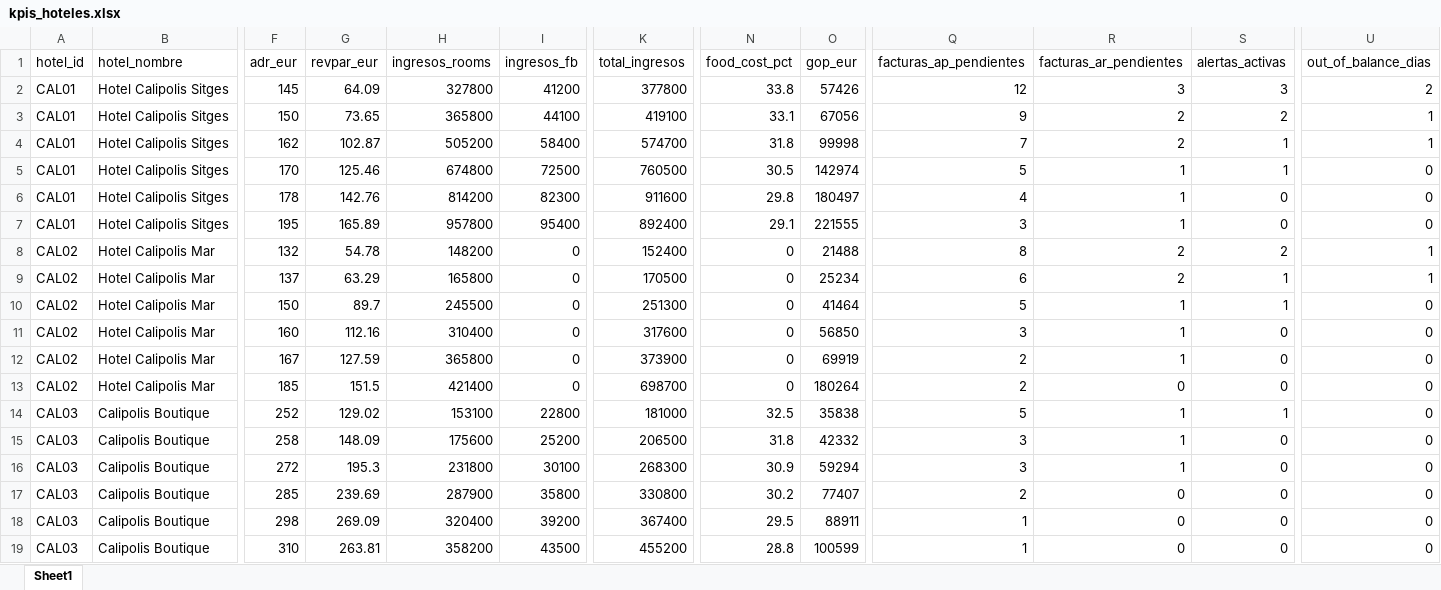
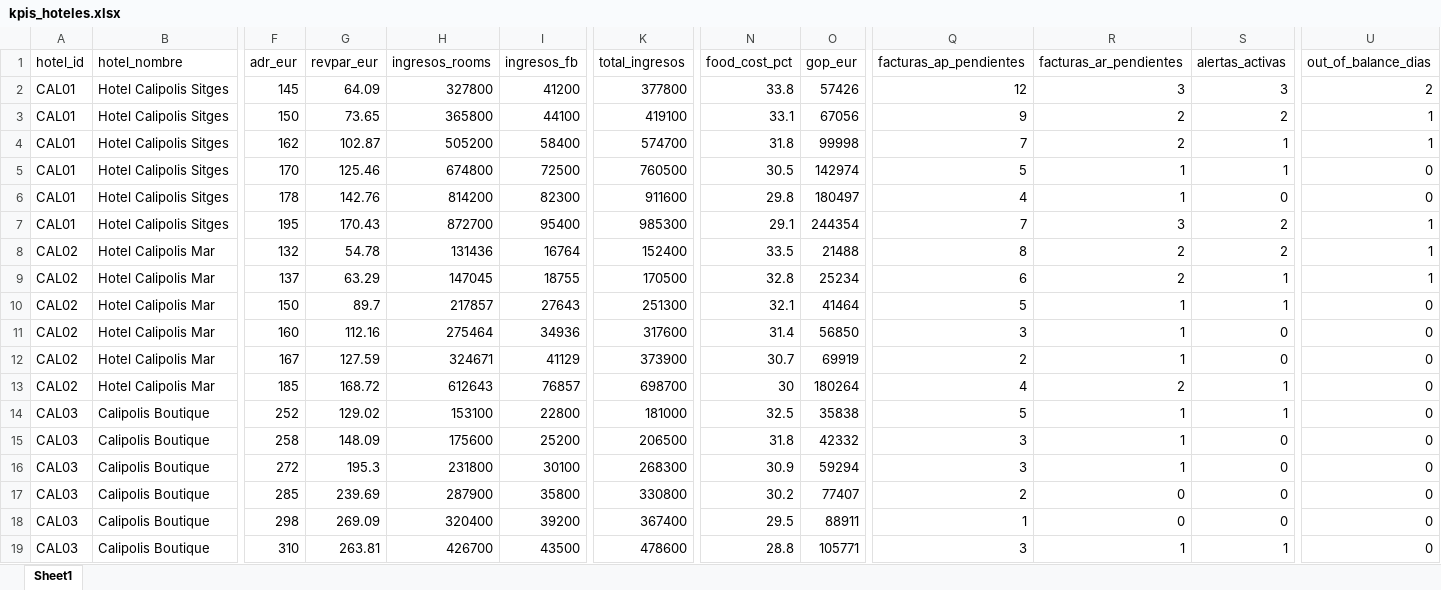
Before and after one commit to Jordi-Solano/yve01, an Excel workbook: datos-referencia/kpis_hoteles.xlsx, sheet Sheet1, drawn as a sheet; only a part is shown, gaps mark what is left out; values as stored, in another font and other column widths than the file's, no borders; the diff names each change by its address in the sheet, - before the commit and + after, or states it on an @@ line.

Commit message:
data: Calipolis demo data realista y consistente
Correcciones en kpis_hoteles.xlsx:
- Hotel Calipolis Mar: food_cost 0% → 30-33.5% (tenía F&B sin coste)
- Mar: ingresos_fb 0€ → ~11% del total (coherente con food cost)
- RevPAR recalculado = ADR × ocupación/100 (consistente)
- GOP€ recalculado = revenue × GOP%/100
- Revenue junio (peak): Sitges 892k→985k, Boutique 455k→479k
  (antes bajaba respecto a mayo, irreal en temporada alta)
- Desglose ingresos (rooms+fb+otros) = total en todas las filas
- Datos operativos junio realistas:
  Sitges 7 AP/3 AR/2 alertas/1 OOB, Mar 4/2/1/0, Boutique 3/1/1/0
  (antes casi todo a 0, poco creíble para demo al cliente)

```diff
--- a/datos-referencia/kpis_hoteles.xlsx (sheet Sheet1)
+++ b/datos-referencia/kpis_hoteles.xlsx (sheet Sheet1)
-G7 (revpar_eur): 165.89
+G7 (revpar_eur): 170.43
-H7 (ingresos_rooms): 957800
+H7 (ingresos_rooms): 872700
-K7 (total_ingresos): 892400
+K7 (total_ingresos): 985300
-O7 (gop_eur): 221555
+O7 (gop_eur): 244354
-Q7 (facturas_ap_pendientes): 3
+Q7 (facturas_ap_pendientes): 7
-R7 (facturas_ar_pendientes): 1
+R7 (facturas_ar_pendientes): 3
-S7 (alertas_activas): 0
+S7 (alertas_activas): 2
-U7 (out_of_balance_dias): 0
+U7 (out_of_balance_dias): 1
-H8 (ingresos_rooms): 148200
+H8 (ingresos_rooms): 131436
-I8 (ingresos_fb): 0
+I8 (ingresos_fb): 16764
-N8 (food_cost_pct): 0
+N8 (food_cost_pct): 33.5
-H9 (ingresos_rooms): 165800
+H9 (ingresos_rooms): 147045
-I9 (ingresos_fb): 0
+I9 (ingresos_fb): 18755
-N9 (food_cost_pct): 0
+N9 (food_cost_pct): 32.8
-H10 (ingresos_rooms): 245500
+H10 (ingresos_rooms): 217857
-I10 (ingresos_fb): 0
+I10 (ingresos_fb): 27643
-N10 (food_cost_pct): 0
+N10 (food_cost_pct): 32.1
-H11 (ingresos_rooms): 310400
+H11 (ingresos_rooms): 275464
-I11 (ingresos_fb): 0
+I11 (ingresos_fb): 34936
-N11 (food_cost_pct): 0
+N11 (food_cost_pct): 31.4
-H12 (ingresos_rooms): 365800
+H12 (ingresos_rooms): 324671
-I12 (ingresos_fb): 0
+I12 (ingresos_fb): 41129
-N12 (food_cost_pct): 0
+N12 (food_cost_pct): 30.7
-G13 (revpar_eur): 151.5
+G13 (revpar_eur): 168.72
-H13 (ingresos_rooms): 421400
+H13 (ingresos_rooms): 612643
-I13 (ingresos_fb): 0
+I13 (ingresos_fb): 76857
-N13 (food_cost_pct): 0
+N13 (food_cost_pct): 30
-Q13 (facturas_ap_pendientes): 2
+Q13 (facturas_ap_pendientes): 4
-R13 (facturas_ar_pendientes): 0
+R13 (facturas_ar_pendientes): 2
-S13 (alertas_activas): 0
+S13 (alertas_activas): 1
-H19 (ingresos_rooms): 358200
+H19 (ingresos_rooms): 426700
-K19 (total_ingresos): 455200
+K19 (total_ingresos): 478600
-O19 (gop_eur): 100599
+O19 (gop_eur): 105771
-Q19 (facturas_ap_pendientes): 1
+Q19 (facturas_ap_pendientes): 3
-R19 (facturas_ar_pendientes): 0
+R19 (facturas_ar_pendientes): 1
-S19 (alertas_activas): 0
+S19 (alertas_activas): 1
```
